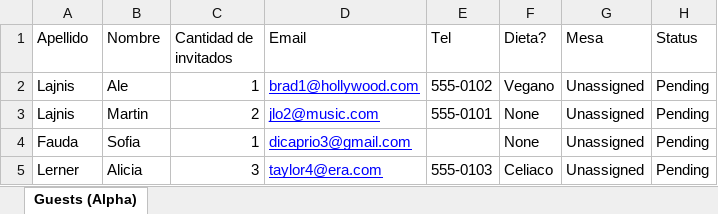
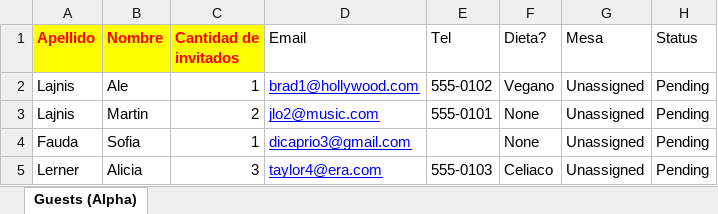
Before and after one commit to alajnis/RSVP-app1, an Excel workbook: RSVP_Guest_List_import.xlsx, sheet Guests (Alpha), drawn as a sheet; values as stored, in another font and other column widths than the file's, no borders; charts and pictures not drawn; the diff names each change by its address in the sheet, - before the commit and + after, or states it on an @@ line.

```diff
--- a/RSVP_Guest_List_import.xlsx (sheet Guests (Alpha))
+++ b/RSVP_Guest_List_import.xlsx (sheet Guests (Alpha))
@@ A1:C1 fill: none → #FFFF00, bold: off → on, text colour: black → #FF0000 @@
```
Also changed, not shown: charts or pictures, 3 other files.
